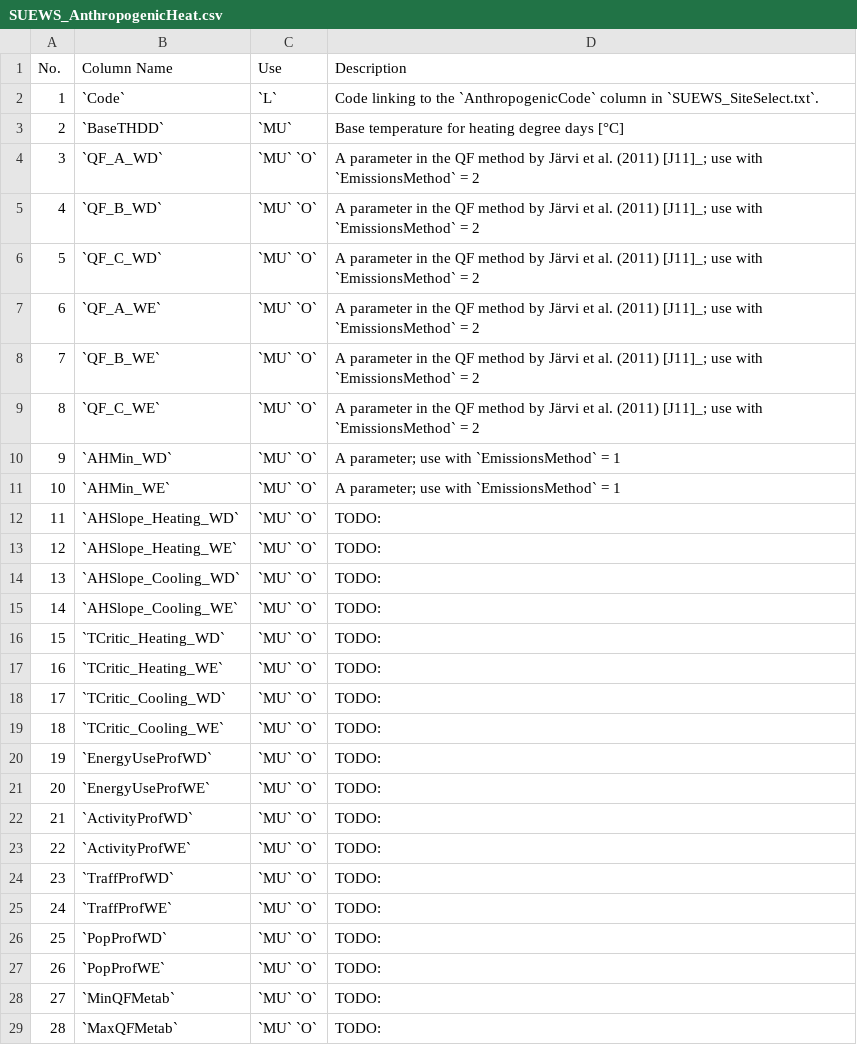
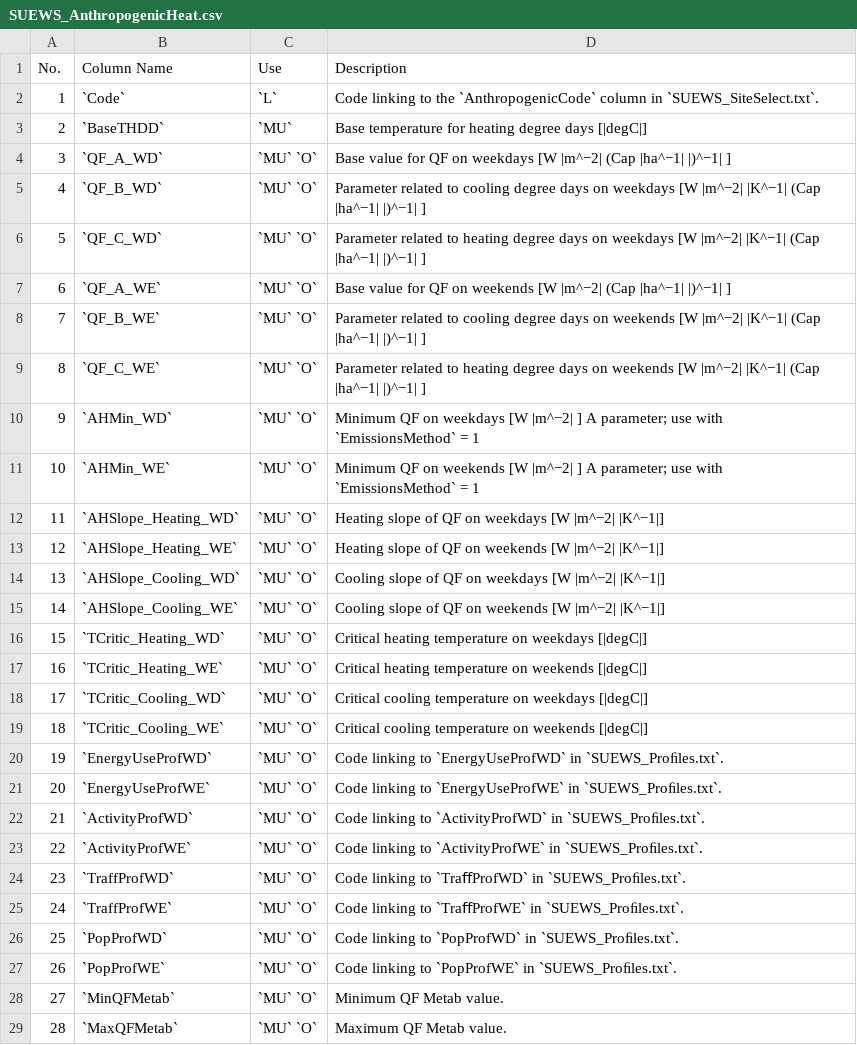
Before and after one commit to Urban-Meteorology-Reading/SUEWS-Docs, a CSV file: docs/source/input_files/SUEWS_SiteInfo/csv-table/SUEWS_AnthropogenicHeat.csv, drawn as a sheet; only a part is shown; the diff covers the shown part only.

```diff
--- a/docs/source/input_files/SUEWS_SiteInfo/csv-table/SUEWS_AnthropogenicHeat.csv
+++ b/docs/source/input_files/SUEWS_SiteInfo/csv-table/SUEWS_AnthropogenicHeat.csv
@@ -2,28 +2,28 @@
 1,"`Code`","`L`","Code linking to the `AnthropogenicCode` column in `SUEWS_SiteSelect.txt`."
-2,"`BaseTHDD`","`MU`","Base temperature for heating degree days [°C]"
-3,"`QF_A_WD`","`MU` `O`","A parameter in the QF method by Järvi et al. (2011) [J11]_; use with `EmissionsMethod` = 2"
-4,"`QF_B_WD`","`MU` `O`","A parameter in the QF method by Järvi et al. (2011) [J11]_; use with `EmissionsMethod` = 2"
-5,"`QF_C_WD`","`MU` `O`","A parameter in the QF method by Järvi et al. (2011) [J11]_; use with `EmissionsMethod` = 2 "
-6,"`QF_A_WE`","`MU` `O`","A parameter in the QF method by Järvi et al. (2011) [J11]_; use with `EmissionsMethod` = 2"
-7,"`QF_B_WE`","`MU` `O`","A parameter in the QF method by Järvi et al. (2011) [J11]_; use with `EmissionsMethod` = 2"
-8,"`QF_C_WE`","`MU` `O`","A parameter in the QF method by Järvi et al. (2011) [J11]_; use with `EmissionsMethod` = 2"
-9,"`AHMin_WD`","`MU` `O`","A parameter; use with `EmissionsMethod` = 1"
-10,"`AHMin_WE`","`MU` `O`","A parameter; use with `EmissionsMethod` = 1"
-11,"`AHSlope_Heating_WD`","`MU` `O`","TODO: "
-12,"`AHSlope_Heating_WE`","`MU` `O`","TODO: "
-13,"`AHSlope_Cooling_WD`","`MU` `O`","TODO: "
-14,"`AHSlope_Cooling_WE`","`MU` `O`","TODO: "
-15,"`TCritic_Heating_WD`","`MU` `O`","TODO: "
-16,"`TCritic_Heating_WE`","`MU` `O`","TODO: "
-17,"`TCritic_Cooling_WD`","`MU` `O`","TODO: "
-18,"`TCritic_Cooling_WE`","`MU` `O`","TODO: "
-19,"`EnergyUseProfWD`","`MU` `O`","TODO: "
-20,"`EnergyUseProfWE`","`MU` `O`","TODO: "
-21,"`ActivityProfWD`","`MU` `O`","TODO: "
-22,"`ActivityProfWE`","`MU` `O`","TODO: "
-23,"`TraffProfWD`","`MU` `O`","TODO: "
-24,"`TraffProfWE`","`MU` `O`","TODO: "
-25,"`PopProfWD`","`MU` `O`","TODO: "
-26,"`PopProfWE`","`MU` `O`","TODO: "
-27,"`MinQFMetab`","`MU` `O`","TODO: "
-28,"`MaxQFMetab`","`MU` `O`","TODO: "
+2,"`BaseTHDD`","`MU`","Base temperature for heating degree days [|degC|]"
+3,"`QF_A_WD`","`MU` `O`","Base value for QF on weekdays [W |m^−2| (Cap |ha^−1| |)^−1| ]"
+4,"`QF_B_WD`","`MU` `O`","Parameter related to cooling degree days on weekdays [W |m^−2| |K^−1| (Cap |ha^−1| |)^−1| ]"
+5,"`QF_C_WD`","`MU` `O`","Parameter related to heating degree days on weekdays [W |m^−2| |K^−1| (Cap |ha^−1| |)^−1| ]"
+6,"`QF_A_WE`","`MU` `O`","Base value for QF on weekends [W |m^−2| (Cap |ha^−1| |)^−1| ]"
+7,"`QF_B_WE`","`MU` `O`","Parameter related to cooling degree days on weekends [W |m^−2| |K^−1| (Cap |ha^−1| |)^−1| ]"
+8,"`QF_C_WE`","`MU` `O`","Parameter related to heating degree days on weekends [W |m^−2| |K^−1| (Cap |ha^−1| |)^−1| ]"
+9,"`AHMin_WD`","`MU` `O`","Minimum QF on weekdays [W |m^−2| ] A parameter; use with `EmissionsMethod` = 1"
+10,"`AHMin_WE`","`MU` `O`","Minimum QF on weekends [W |m^−2| ] A parameter; use with `EmissionsMethod` = 1"
+11,"`AHSlope_Heating_WD`","`MU` `O`","Heating slope of QF on weekdays [W |m^−2| |K^−1|]"
+12,"`AHSlope_Heating_WE`","`MU` `O`","Heating slope of QF on weekends [W |m^−2| |K^−1|]"
+13,"`AHSlope_Cooling_WD`","`MU` `O`","Cooling slope of QF on weekdays [W |m^−2| |K^−1|]"
+14,"`AHSlope_Cooling_WE`","`MU` `O`","Cooling slope of QF on weekends [W |m^−2| |K^−1|]"
+15,"`TCritic_Heating_WD`","`MU` `O`","Critical heating temperature on weekdays [|degC|]"
+16,"`TCritic_Heating_WE`","`MU` `O`","Critical heating temperature on weekends [|degC|]"
+17,"`TCritic_Cooling_WD`","`MU` `O`","Critical cooling temperature on weekdays [|degC|]"
+18,"`TCritic_Cooling_WE`","`MU` `O`","Critical cooling temperature on weekends [|degC|]"
+19,"`EnergyUseProfWD`","`MU` `O`","Code linking to `EnergyUseProfWD` in `SUEWS_Proﬁles.txt`."
+20,"`EnergyUseProfWE`","`MU` `O`","Code linking to `EnergyUseProfWE` in `SUEWS_Proﬁles.txt`."
+21,"`ActivityProfWD`","`MU` `O`","Code linking to `ActivityProfWD` in `SUEWS_Proﬁles.txt`."
+22,"`ActivityProfWE`","`MU` `O`","Code linking to `ActivityProfWE` in `SUEWS_Proﬁles.txt`."
+23,"`TraffProfWD`","`MU` `O`","Code linking to `TraﬀProfWD` in `SUEWS_Proﬁles.txt`."
+24,"`TraffProfWE`","`MU` `O`","Code linking to `TraﬀProfWE` in `SUEWS_Proﬁles.txt`."
+25,"`PopProfWD`","`MU` `O`","Code linking to `PopProfWD` in `SUEWS_Proﬁles.txt`."
+26,"`PopProfWE`","`MU` `O`","Code linking to `PopProfWE` in `SUEWS_Proﬁles.txt`."
+27,"`MinQFMetab`","`MU` `O`","Minimum QF Metab value."
+28,"`MaxQFMetab`","`MU` `O`","Maximum QF Metab value."
```
Also changed, not shown: 6 edited cells elsewhere in this file, 1 other file.
